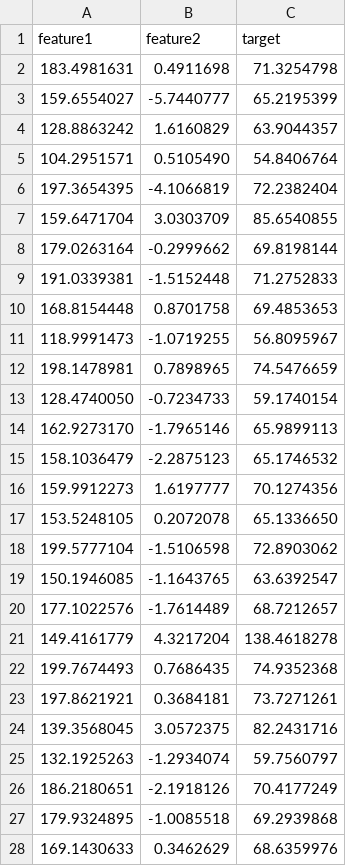
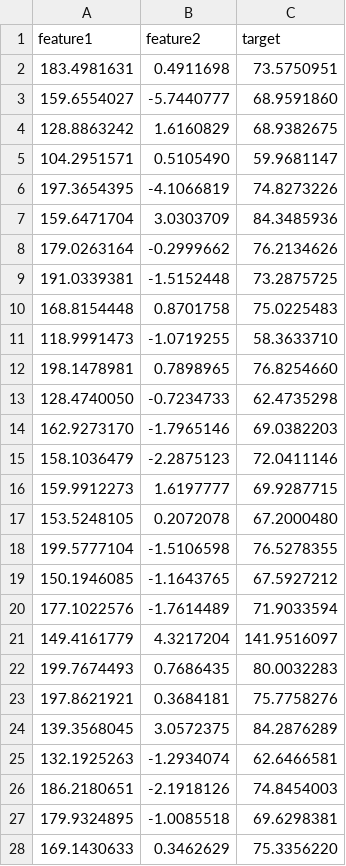
Before and after one commit to yymao/phys7730, a CSV file: assets/data/lab12a.csv, drawn as a sheet; only a part is shown; the diff covers the shown part only.

```diff
--- a/assets/data/lab12a.csv
+++ b/assets/data/lab12a.csv
@@ -1,28 +1,28 @@
 feature1,feature2,target
-183.4981631,0.4911698,71.3254798
-159.6554027,-5.7440777,65.2195399
-128.8863242,1.6160829,63.9044357
-104.2951571,0.5105490,54.8406764
-197.3654395,-4.1066819,72.2382404
-159.6471704,3.0303709,85.6540855
-179.0263164,-0.2999662,69.8198144
-191.0339381,-1.5152448,71.2752833
-168.8154448,0.8701758,69.4853653
-118.9991473,-1.0719255,56.8095967
-198.1478981,0.7898965,74.5476659
-128.4740050,-0.7234733,59.1740154
-162.9273170,-1.7965146,65.9899113
-158.1036479,-2.2875123,65.1746532
-159.9912273,1.6197777,70.1274356
-153.5248105,0.2072078,65.1336650
-199.5777104,-1.5106598,72.8903062
-150.1946085,-1.1643765,63.6392547
-177.1022576,-1.7614489,68.7212657
-149.4161779,4.3217204,138.4618278
-199.7674493,0.7686435,74.9352368
-197.8621921,0.3684181,73.7271261
-139.3568045,3.0572375,82.2431716
-132.1925263,-1.2934074,59.7560797
-186.2180651,-2.1918126,70.4177249
-179.9324895,-1.0085518,69.2939868
-169.1430633,0.3462629,68.6359976
+183.4981631,0.4911698,73.5750951
+159.6554027,-5.7440777,68.9591860
+128.8863242,1.6160829,68.9382675
+104.2951571,0.5105490,59.9681147
+197.3654395,-4.1066819,74.8273226
+159.6471704,3.0303709,84.3485936
+179.0263164,-0.2999662,76.2134626
+191.0339381,-1.5152448,73.2875725
+168.8154448,0.8701758,75.0225483
+118.9991473,-1.0719255,58.3633710
+198.1478981,0.7898965,76.8254660
+128.4740050,-0.7234733,62.4735298
+162.9273170,-1.7965146,69.0382203
+158.1036479,-2.2875123,72.0411146
+159.9912273,1.6197777,69.9287715
+153.5248105,0.2072078,67.2000480
+199.5777104,-1.5106598,76.5278355
+150.1946085,-1.1643765,67.5927212
+177.1022576,-1.7614489,71.9033594
+149.4161779,4.3217204,141.9516097
+199.7674493,0.7686435,80.0032283
+197.8621921,0.3684181,75.7758276
+139.3568045,3.0572375,84.2876289
+132.1925263,-1.2934074,62.6466581
+186.2180651,-2.1918126,74.8454003
+179.9324895,-1.0085518,69.6298381
+169.1430633,0.3462629,75.3356220
```
Also changed, not shown: 173 edited cells elsewhere in this file, 1 other file.
